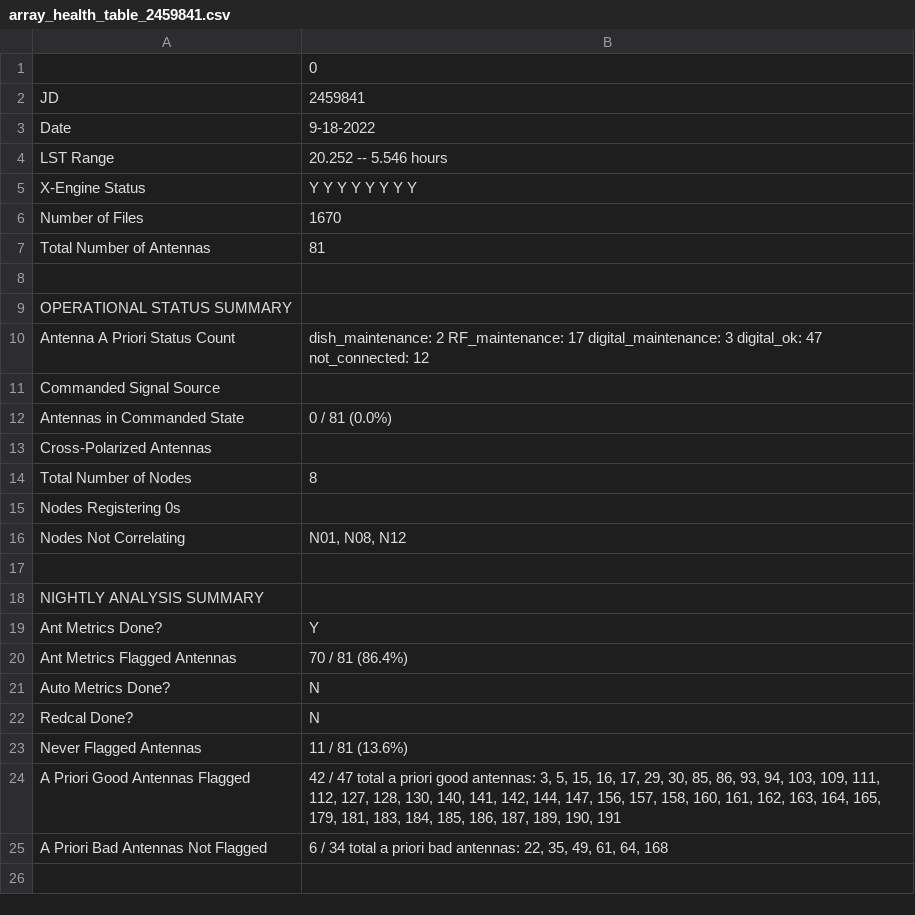
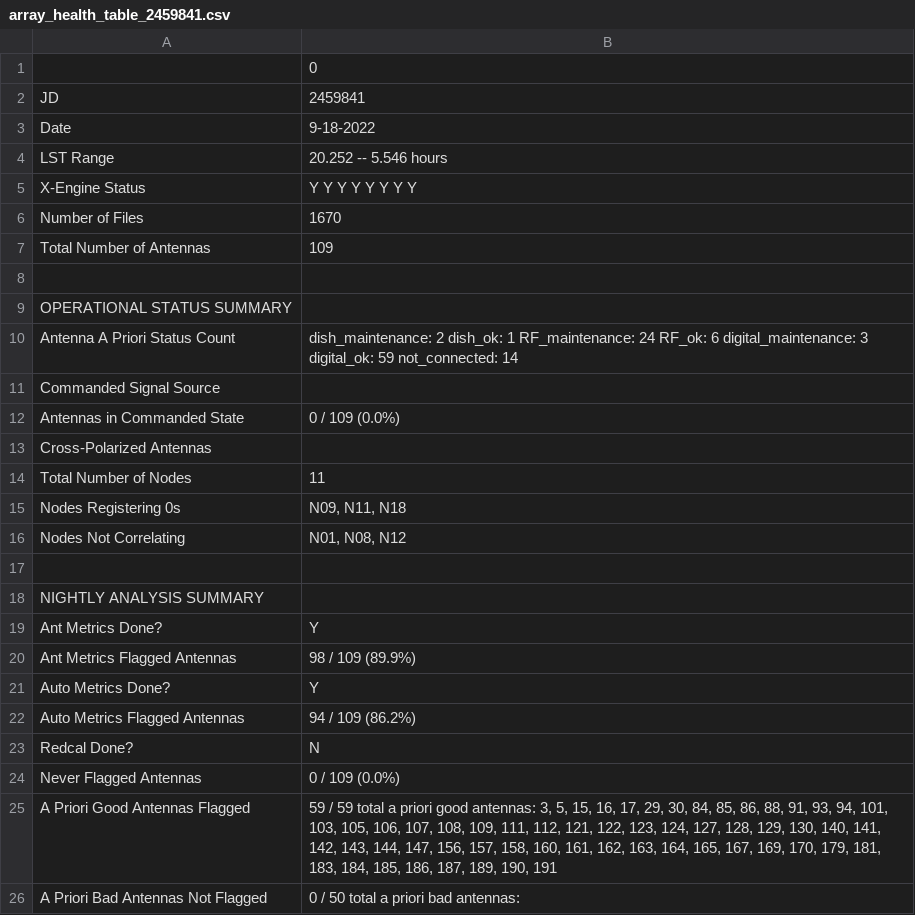
Before and after one commit to HERA-Team/H6C_Notebooks, a CSV file: _rtp_summary_/array_health_table_2459841.csv, drawn as a sheet.

Commit message:
RTP summary notebook for JD 2459841
https://htmlpreview.github.io/?https://github.com/HERA-Team/H6C_Notebooks/blob/main/_rtp_summary_/rtp_summary_2459841.html

```diff
--- a/_rtp_summary_/array_health_table_2459841.csv
+++ b/_rtp_summary_/array_health_table_2459841.csv
@@ -6,11 +6,11 @@ X-Engine Status,Y Y Y Y Y Y Y Y
 Number of Files,1670
-Total Number of Antennas,81
+Total Number of Antennas,109
  ,
 OPERATIONAL STATUS SUMMARY,
-Antenna A Priori Status Count,dish_maintenance: 2 RF_maintenance: 17 digital_maintenance: 3 digital_ok: 47 not_connected: 12
+Antenna A Priori Status Count,dish_maintenance: 2 dish_ok: 1 RF_maintenance: 24 RF_ok: 6 digital_maintenance: 3 digital_ok: 59 not_connected: 14
 Commanded Signal Source,
-Antennas in Commanded State,0 / 81 (0.0%)
+Antennas in Commanded State,0 / 109 (0.0%)
 Cross-Polarized Antennas,
-Total Number of Nodes,8
-Nodes Registering 0s,
+Total Number of Nodes,11
+Nodes Registering 0s,"N09, N11, N18"
 Nodes Not Correlating,"N01, N08, N12"
@@ -19,7 +19,8 @@ NIGHTLY ANALYSIS SUMMARY,
 Ant Metrics Done?,Y
-Ant Metrics Flagged Antennas,70 / 81 (86.4%)
-Auto Metrics Done?,N
+Ant Metrics Flagged Antennas,98 / 109 (89.9%)
+Auto Metrics Done?,Y
+Auto Metrics Flagged Antennas,94 / 109 (86.2%)
 Redcal Done?,N
-Never Flagged Antennas,11 / 81 (13.6%)
-A Priori Good Antennas Flagged,"42 / 47 total a priori good antennas: 3, 5, 15, 16, 17, 29, 30, 85, 86, 93, 94, 103, 109, 111, 112, 127, 128, 130, 140, 141, 142, 144, 147, 156, 157, 158, 160, 161, 162, 163, 164, 165, 179, 181, 183, 184, 185, 186, 187, 189, 190, 191"
-A Priori Bad Antennas Not Flagged,"6 / 34 total a priori bad antennas: 22, 35, 49, 61, 64, 168"
+Never Flagged Antennas,0 / 109 (0.0%)
+A Priori Good Antennas Flagged,"59 / 59 total a priori good antennas: 3, 5, 15, 16, 17, 29, 30, 84, 85, 86, 88, 91, 93, 94, 101, 103, 105, 106, 107, 108, 109, 111, 112, 121, 122, 123, 124, 127, 128, 129, 130, 140, 141, 142, 143, 144, 147, 156, 157, 158, 160, 161, 162, 163, 164, 165, 167, 169, 170, 179, 181, 183, 184, 185, 186, 187, 189, 190, 191"
+A Priori Bad Antennas Not Flagged,0 / 50 total a priori bad antennas:
```
Also changed, not shown: 2 other files.
